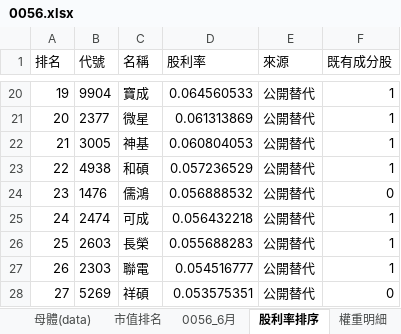
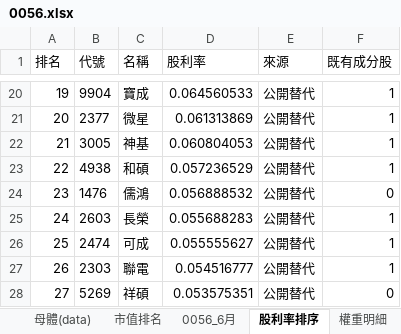
Before and after one commit to Jagon7/jagon-space-station, an Excel workbook: data/rebalance/pred/0056.xlsx, sheet 股利率排序, drawn as a sheet; only a part is shown, gaps mark what is left out; values as stored, in another font and other column widths than the file's, no borders; removed rows and columns are numbered as before the commit, all else as after; the diff names each change by its address in the sheet, - before the commit and + after, or states it on an @@ line.

```diff
--- a/data/rebalance/pred/0056.xlsx (sheet 股利率排序)
+++ b/data/rebalance/pred/0056.xlsx (sheet 股利率排序)
-row 25: 24 | 2474 | 可成 | 0.056432218 | 公開替代 | 1
@@ column A (排名) renumbered in row 25 @@
+row 26: 25 | 2474 | 可成 | 0.055555627 | 公開替代 | 1
```
Also changed, not shown: sheet 權重明細, sheet 市值排名, sheet 母體(data), sheet 0056_6月, data/rebalance/pred/0050.xlsx, data/rebalance/pred/0051.xlsx, 14 other files.
